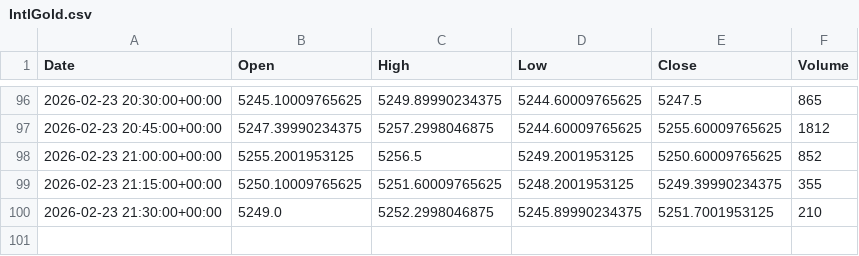
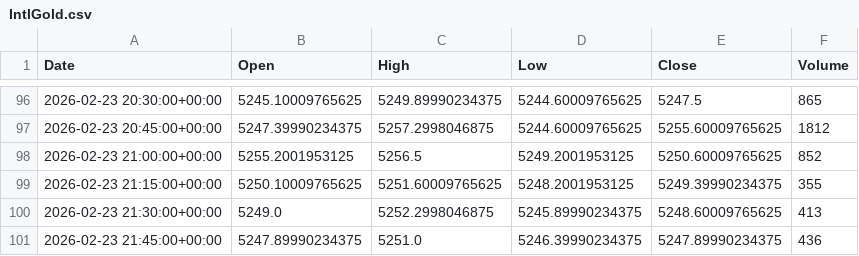
Before and after one commit to ericsutw/basic, a CSV file: data/currency/IntlGold.csv, drawn as a sheet; only a part is shown, gaps mark what is left out.

```diff
--- a/data/currency/IntlGold.csv
+++ b/data/currency/IntlGold.csv
@@ -99,2 +99,3 @@
 2026-02-23 21:15:00+00:00,5250.10009765625,5251.60009765625,5248.2001953125,5249.39990234375,355
-2026-02-23 21:30:00+00:00,5249.0,5252.2998046875,5245.89990234375,5251.7001953125,210
+2026-02-23 21:30:00+00:00,5249.0,5252.2998046875,5245.89990234375,5248.60009765625,413
+2026-02-23 21:45:00+00:00,5247.89990234375,5251.0,5246.39990234375,5247.89990234375,436
```
Also changed, not shown: data/currency/BTC.csv, data/currency/NTDVND.csv, 2 other files.
